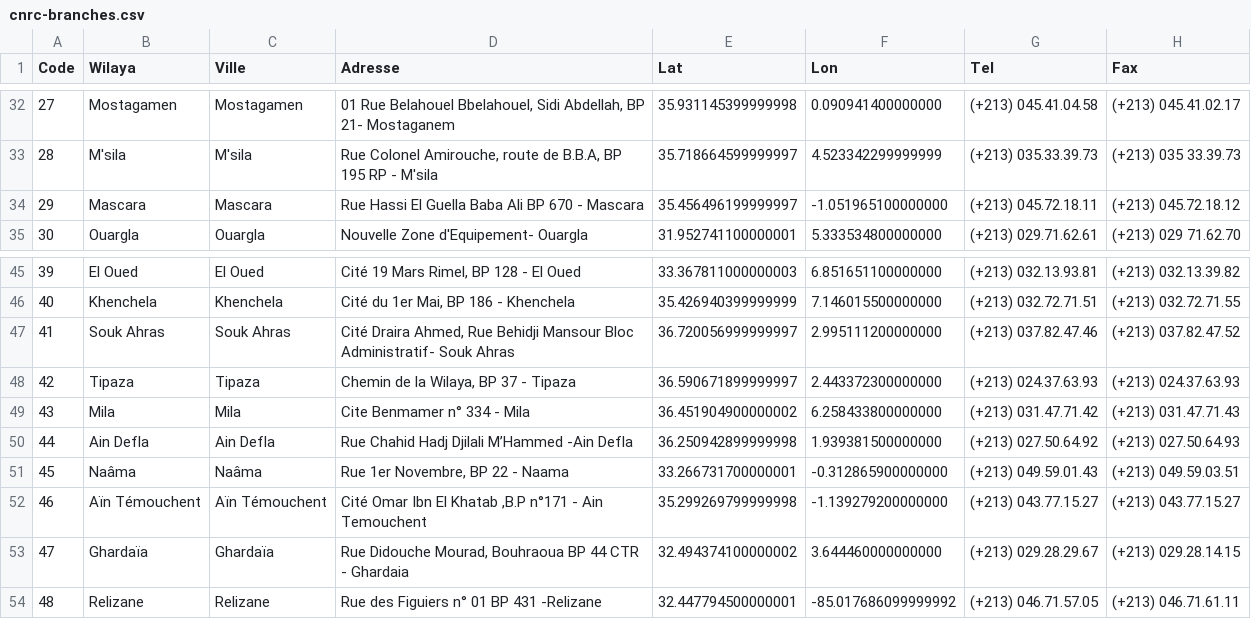
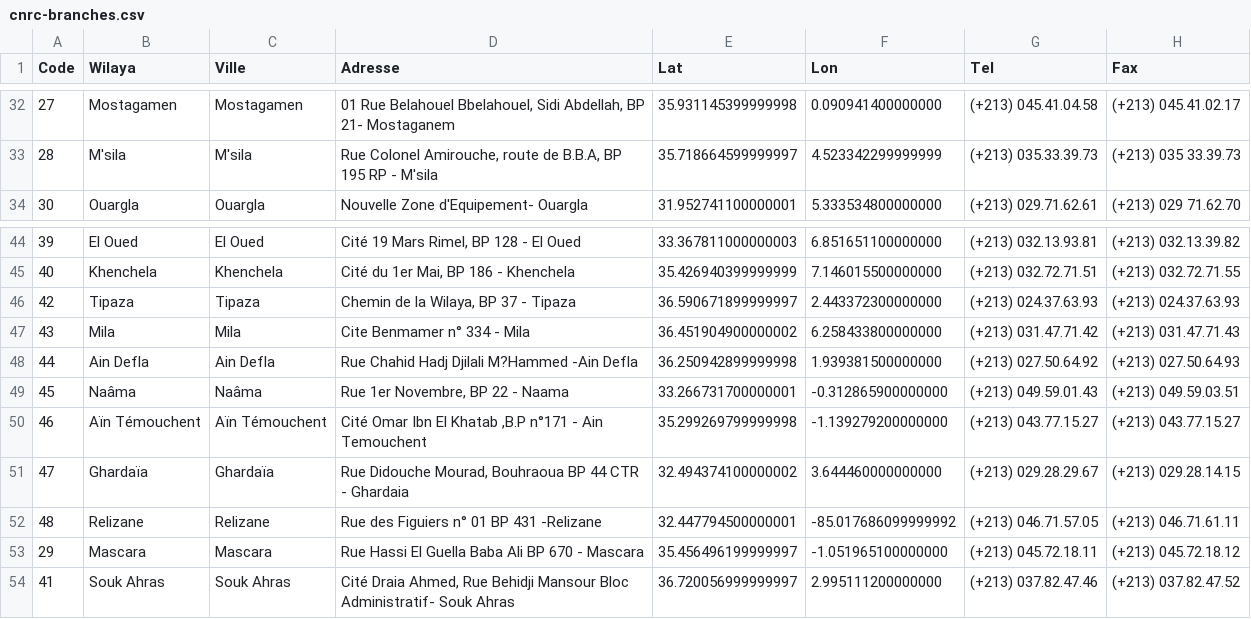
Before and after one commit to transformatek/geo-enabled-datasets, a CSV file: dz-datasets/cnrc/cnrc-branches.csv, drawn as a sheet; only a part is shown, gaps mark what is left out.

Commit message:
corrected locations

```diff
--- a/dz-datasets/cnrc/cnrc-branches.csv
+++ b/dz-datasets/cnrc/cnrc-branches.csv
@@ -33,3 +33,2 @@ Code,Wilaya,Ville,Adresse,Lat,Lon,Tel,Fax
 "28",M'sila,M'sila,"Rue Colonel Amirouche, route de B.B.A, BP 195 RP - M'sila",35.718664599999997,4.523342299999999,(+213) 035.33.39.73,(+213) 035 33.39.73
-"29",Mascara,Mascara,Rue Hassi El Guella Baba Ali BP 670 - Mascara,35.456496199999997,-1.051965100000000,(+213) 045.72.18.11,(+213) 045.72.18.12
 "30",Ouargla,Ouargla,Nouvelle Zone d'Equipement- Ouargla,31.952741100000001,5.333534800000000,(+213) 029.71.62.61,(+213) 029 71.62.70
@@ -46,6 +45,5 @@ Code,Wilaya,Ville,Adresse,Lat,Lon,Tel,Fax
 "40",Khenchela,Khenchela,"Cité du 1er Mai, BP 186 - Khenchela",35.426940399999999,7.146015500000000,(+213) 032.72.71.51,(+213) 032.72.71.55
-"41",Souk Ahras,Souk Ahras,"Cité Draira Ahmed, Rue Behidji Mansour Bloc Administratif- Souk Ahras",36.720056999999997,2.995111200000000,(+213) 037.82.47.46,(+213) 037.82.47.52
 "42",Tipaza,Tipaza,"Chemin de la Wilaya, BP 37 - Tipaza",36.590671899999997,2.443372300000000,(+213) 024.37.63.93,(+213) 024.37.63.93
 "43",Mila,Mila,Cite Benmamer n° 334 - Mila,36.451904900000002,6.258433800000000,(+213) 031.47.71.42,(+213) 031.47.71.43
-"44",Ain Defla,Ain Defla,Rue Chahid Hadj Djilali M’Hammed -Ain Defla,36.250942899999998,1.939381500000000,(+213) 027.50.64.92,(+213) 027.50.64.93
+"44",Ain Defla,Ain Defla,Rue Chahid Hadj Djilali M?Hammed -Ain Defla,36.250942899999998,1.939381500000000,(+213) 027.50.64.92,(+213) 027.50.64.93
 "45",Naâma,Naâma,"Rue 1er Novembre, BP 22 - Naama",33.266731700000001,-0.312865900000000,(+213) 049.59.01.43,(+213) 049.59.03.51
@@ -54 +52,3 @@ Code,Wilaya,Ville,Adresse,Lat,Lon,Tel,Fax
 "48",Relizane,Relizane,Rue des Figuiers n° 01 BP 431 -Relizane,32.447794500000001,-85.017686099999992,(+213) 046.71.57.05,(+213) 046.71.61.11
+"29",Mascara,Mascara,Rue Hassi El Guella Baba Ali BP 670 - Mascara,35.456496199999997,-1.051965100000000,(+213) 045.72.18.11,(+213) 045.72.18.12
+"41",Souk Ahras,Souk Ahras,"Cité Draia Ahmed, Rue Behidji Mansour Bloc Administratif- Souk Ahras",36.720056999999997,2.995111200000000,(+213) 037.82.47.46,(+213) 037.82.47.52
```
